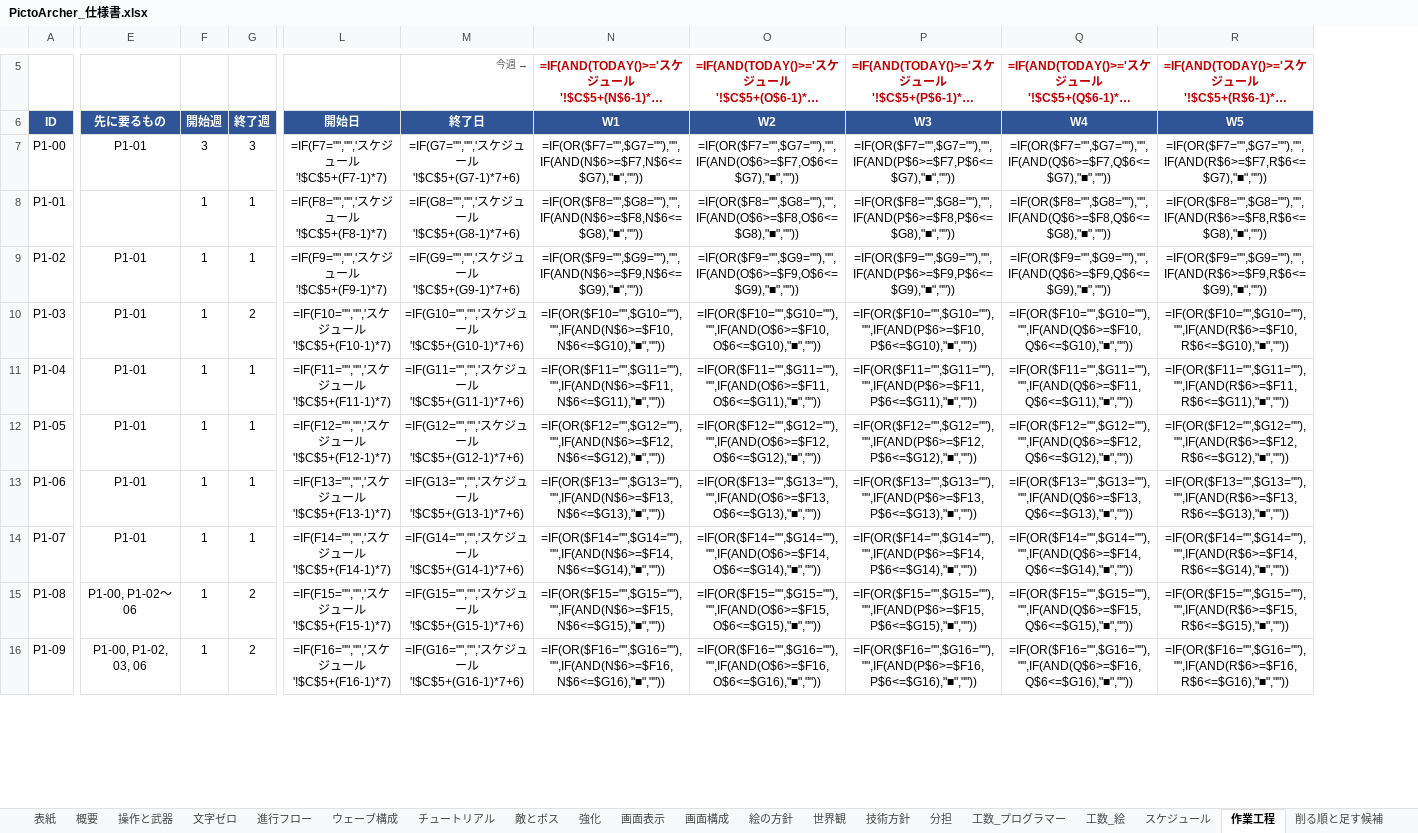
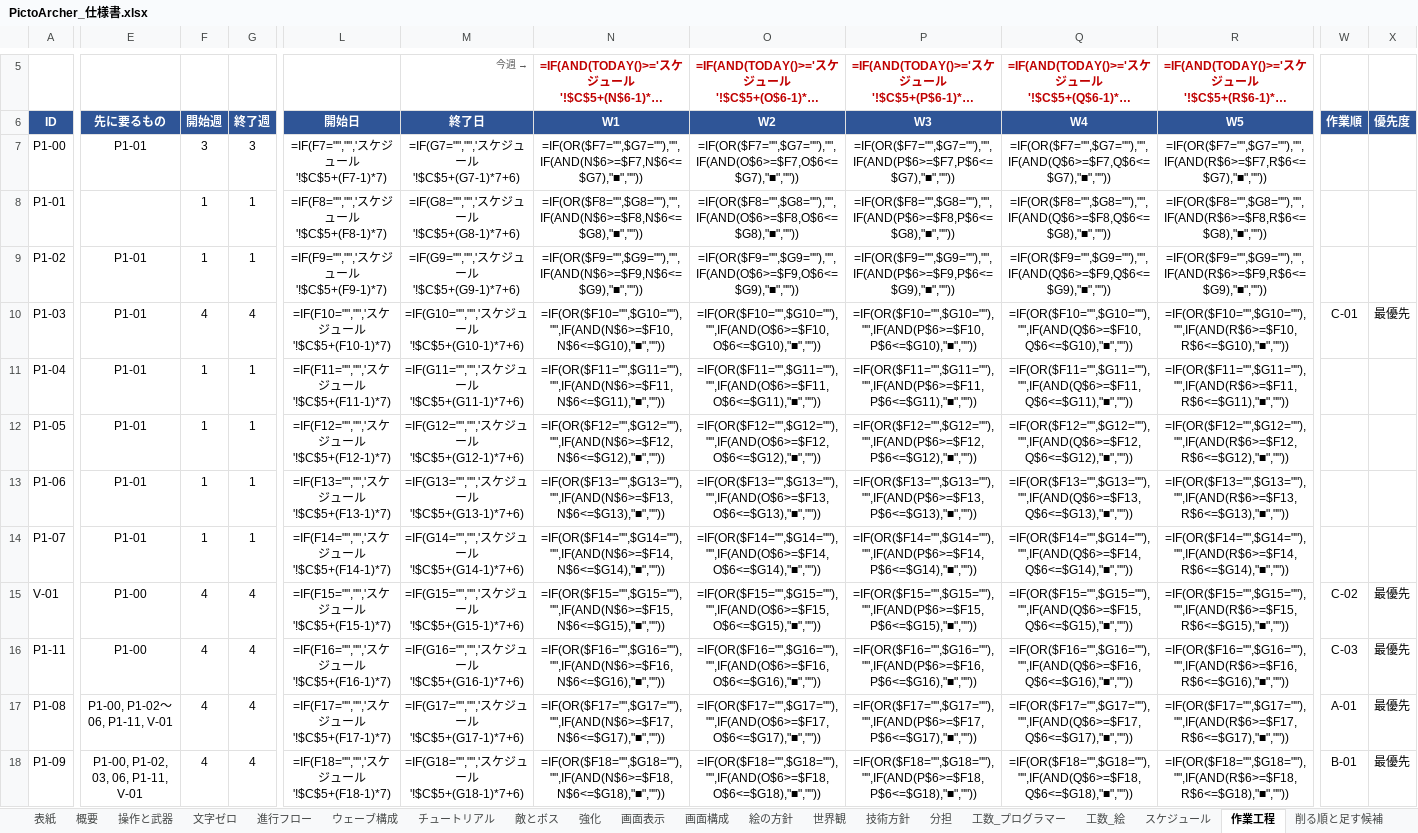
Before and after one commit to GP-Yoshihiro/PictoArcher, an Excel workbook: docs/PictoArcher_仕様書.xlsx, sheet 作業工程, drawn as a sheet; only a part is shown, gaps mark what is left out; long unchanged cells end in …; values as stored, in another font and other column widths than the file's, no borders; formulas without a stored value are shown as written; conditional formats not drawn; addresses are those after the commit; rows hold the shown columns only; the diff covers the shown part only; the diff names each change by its address in the sheet, - before the commit and + after, or states it on an @@ line.

```diff
--- a/docs/PictoArcher_仕様書.xlsx (sheet 作業工程)
+++ b/docs/PictoArcher_仕様書.xlsx (sheet 作業工程)
+column W (作業順), row 10: C-01; rows 17-18: A-01 | B-01
+column X (優先度), row 10: 最優先; rows 17-18: 最優先 | 最優先
-F10 (開始週): 1
+F10 (開始週): 4
-G10 (終了週): 2
+G10 (終了週): 4
+row 15: V-01 | P1-00 | 4 | 4 | =IF(F15="","",'スケジュール'!$C$5+(F15-1)*7) | =IF(G15="","",'スケジュール'!$C$5+(G15-1)*7+6) | =IF(OR($F15="",$G15=""),"",IF(AND(N$6>=$F15,N$6<=$G15),"■","")) | =IF(OR($F15="",$G15=""),"",IF(AND(O$6>=$F15,O$6<=$G15),"■","")) | =IF(OR($F15="",$G15=""),"",IF(AND(P$6>=$F15,P$6<=$G15),"■","")) | =IF(OR($F15="",$G15=""),"",IF(AND(Q$6>=$F15,Q$6<=$G15),"■","")) | =IF(OR($F15="",$G15=""),"",IF(AND(R$6>=$F15,R$6<=$G15),"■","")) | C-02 | 最優先
+row 16: P1-11 | P1-00 | 4 | 4 | =IF(F16="","",'スケジュール'!$C$5+(F16-1)*7) | =IF(G16="","",'スケジュール'!$C$5+(G16-1)*7+6) | =IF(OR($F16="",$G16=""),"",IF(AND(N$6>=$F16,N$6<=$G16),"■","")) | =IF(OR($F16="",$G16=""),"",IF(AND(O$6>=$F16,O$6<=$G16),"■","")) | =IF(OR($F16="",$G16=""),"",IF(AND(P$6>=$F16,P$6<=$G16),"■","")) | =IF(OR($F16="",$G16=""),"",IF(AND(Q$6>=$F16,Q$6<=$G16),"■","")) | =IF(OR($F16="",$G16=""),"",IF(AND(R$6>=$F16,R$6<=$G16),"■","")) | C-03 | 最優先
-E17 (先に要るもの): P1-00, P1-02〜06
+E17 (先に要るもの): P1-00, P1-02〜06, P1-11, V-01
-F17:F18 (開始週): 1
+F17:F18 (開始週): 4
-G17:G18 (終了週): 2
+G17:G18 (終了週): 4
-L17 (開始日): =IF(F15="","",'スケジュール'!$C$5+(F15-1)*7)
+L17 (開始日): =IF(F17="","",'スケジュール'!$C$5+(F17-1)*7)
-M17 (終了日): =IF(G15="","",'スケジュール'!$C$5+(G15-1)*7+6)
+M17 (終了日): =IF(G17="","",'スケジュール'!$C$5+(G17-1)*7+6)
-N17 (W1): =IF(OR($F15="",$G15=""),"",IF(AND(N$6>=$F15,N$6<=$G15),"■",""))
+N17 (W1): =IF(OR($F17="",$G17=""),"",IF(AND(N$6>=$F17,N$6<=$G17),"■",""))
-O17 (W2): =IF(OR($F15="",$G15=""),"",IF(AND(O$6>=$F15,O$6<=$G15),"■",""))
+O17 (W2): =IF(OR($F17="",$G17=""),"",IF(AND(O$6>=$F17,O$6<=$G17),"■",""))
-P17 (W3): =IF(OR($F15="",$G15=""),"",IF(AND(P$6>=$F15,P$6<=$G15),"■",""))
+P17 (W3): =IF(OR($F17="",$G17=""),"",IF(AND(P$6>=$F17,P$6<=$G17),"■",""))
-Q17 (W4): =IF(OR($F15="",$G15=""),"",IF(AND(Q$6>=$F15,Q$6<=$G15),"■",""))
+Q17 (W4): =IF(OR($F17="",$G17=""),"",IF(AND(Q$6>=$F17,Q$6<=$G17),"■",""))
-R17 (W5): =IF(OR($F15="",$G15=""),"",IF(AND(R$6>=$F15,R$6<=$G15),"■",""))
+R17 (W5): =IF(OR($F17="",$G17=""),"",IF(AND(R$6>=$F17,R$6<=$G17),"■",""))
-E18 (先に要るもの): P1-00, P1-02, 03, 06
+E18 (先に要るもの): P1-00, P1-02, 03, 06, P1-11, V-01
-L18 (開始日): =IF(F16="","",'スケジュール'!$C$5+(F16-1)*7)
+L18 (開始日): =IF(F18="","",'スケジュール'!$C$5+(F18-1)*7)
-M18 (終了日): =IF(G16="","",'スケジュール'!$C$5+(G16-1)*7+6)
+M18 (終了日): =IF(G18="","",'スケジュール'!$C$5+(G18-1)*7+6)
-N18 (W1): =IF(OR($F16="",$G16=""),"",IF(AND(N$6>=$F16,N$6<=$G16),"■",""))
+N18 (W1): =IF(OR($F18="",$G18=""),"",IF(AND(N$6>=$F18,N$6<=$G18),"■",""))
-O18 (W2): =IF(OR($F16="",$G16=""),"",IF(AND(O$6>=$F16,O$6<=$G16),"■",""))
+O18 (W2): =IF(OR($F18="",$G18=""),"",IF(AND(O$6>=$F18,O$6<=$G18),"■",""))
-P18 (W3): =IF(OR($F16="",$G16=""),"",IF(AND(P$6>=$F16,P$6<=$G16),"■",""))
+P18 (W3): =IF(OR($F18="",$G18=""),"",IF(AND(P$6>=$F18,P$6<=$G18),"■",""))
-Q18 (W4): =IF(OR($F16="",$G16=""),"",IF(AND(Q$6>=$F16,Q$6<=$G16),"■",""))
+Q18 (W4): =IF(OR($F18="",$G18=""),"",IF(AND(Q$6>=$F18,Q$6<=$G18),"■",""))
-R18 (W5): =IF(OR($F16="",$G16=""),"",IF(AND(R$6>=$F16,R$6<=$G16),"■",""))
+R18 (W5): =IF(OR($F18="",$G18=""),"",IF(AND(R$6>=$F18,R$6<=$G18),"■",""))
```
Also changed, not shown: 1 added row and 730 edited cells elsewhere in this sheet, sheet 工数_プログラマー, sheet スケジュール, sheet 削る順と足す候補, sheet 分担, sheet 変更履歴, sheet 技術方針, 4 more sheets, 7 other files.
